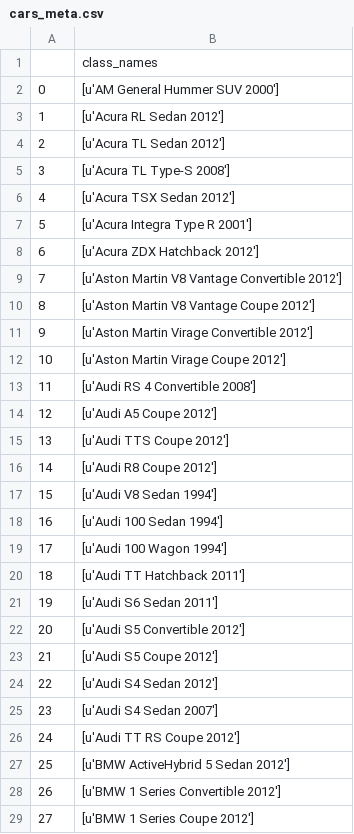
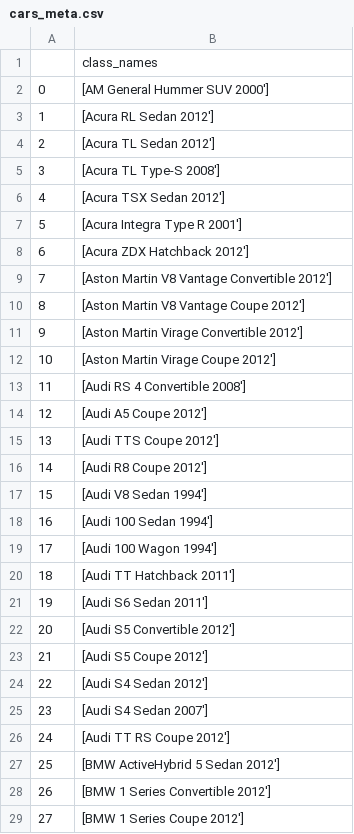
Before and after one commit to pdumaitre/Car360Deep, a CSV file: devkitCSV/cars_meta.csv, drawn as a sheet; only a part is shown; the diff covers the shown part only.

Commit message:
Added a python script for cleaning annotation files. Cleaned data can be found under clean_test_annos.csv and clean_train_annos.csv. Removed "'u" strings from cars_meta.csv.

```diff
--- a/devkitCSV/cars_meta.csv
+++ b/devkitCSV/cars_meta.csv
@@ -1,29 +1,29 @@
 ,class_names
-0,[u'AM General Hummer SUV 2000']
-1,[u'Acura RL Sedan 2012']
-2,[u'Acura TL Sedan 2012']
-3,[u'Acura TL Type-S 2008']
-4,[u'Acura TSX Sedan 2012']
-5,[u'Acura Integra Type R 2001']
-6,[u'Acura ZDX Hatchback 2012']
-7,[u'Aston Martin V8 Vantage Convertible 2012']
-8,[u'Aston Martin V8 Vantage Coupe 2012']
-9,[u'Aston Martin Virage Convertible 2012']
-10,[u'Aston Martin Virage Coupe 2012']
-11,[u'Audi RS 4 Convertible 2008']
-12,[u'Audi A5 Coupe 2012']
-13,[u'Audi TTS Coupe 2012']
-14,[u'Audi R8 Coupe 2012']
-15,[u'Audi V8 Sedan 1994']
-16,[u'Audi 100 Sedan 1994']
-17,[u'Audi 100 Wagon 1994']
-18,[u'Audi TT Hatchback 2011']
-19,[u'Audi S6 Sedan 2011']
-20,[u'Audi S5 Convertible 2012']
-21,[u'Audi S5 Coupe 2012']
-22,[u'Audi S4 Sedan 2012']
-23,[u'Audi S4 Sedan 2007']
-24,[u'Audi TT RS Coupe 2012']
-25,[u'BMW ActiveHybrid 5 Sedan 2012']
-26,[u'BMW 1 Series Convertible 2012']
-27,[u'BMW 1 Series Coupe 2012']
+0,[AM General Hummer SUV 2000']
+1,[Acura RL Sedan 2012']
+2,[Acura TL Sedan 2012']
+3,[Acura TL Type-S 2008']
+4,[Acura TSX Sedan 2012']
+5,[Acura Integra Type R 2001']
+6,[Acura ZDX Hatchback 2012']
+7,[Aston Martin V8 Vantage Convertible 2012']
+8,[Aston Martin V8 Vantage Coupe 2012']
+9,[Aston Martin Virage Convertible 2012']
+10,[Aston Martin Virage Coupe 2012']
+11,[Audi RS 4 Convertible 2008']
+12,[Audi A5 Coupe 2012']
+13,[Audi TTS Coupe 2012']
+14,[Audi R8 Coupe 2012']
+15,[Audi V8 Sedan 1994']
+16,[Audi 100 Sedan 1994']
+17,[Audi 100 Wagon 1994']
+18,[Audi TT Hatchback 2011']
+19,[Audi S6 Sedan 2011']
+20,[Audi S5 Convertible 2012']
+21,[Audi S5 Coupe 2012']
+22,[Audi S4 Sedan 2012']
+23,[Audi S4 Sedan 2007']
+24,[Audi TT RS Coupe 2012']
+25,[BMW ActiveHybrid 5 Sedan 2012']
+26,[BMW 1 Series Convertible 2012']
+27,[BMW 1 Series Coupe 2012']
```
Also changed, not shown: 168 edited cells elsewhere in this file, 2 other files.
